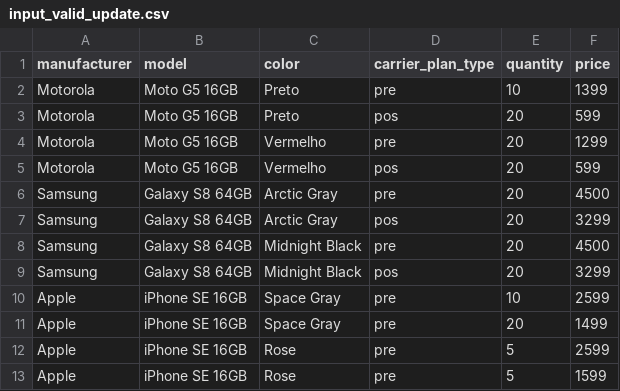
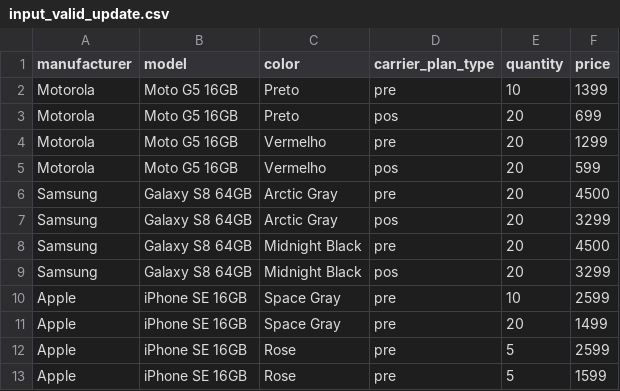
Before and after one commit to Pauloparakleto/csv_uploader, a CSV file: spec/support/input_valid_update.csv, drawn as a sheet.

Commit message:
chore(spec/support/input_valid_update.csv): add different data

```diff
--- a/spec/support/input_valid_update.csv
+++ b/spec/support/input_valid_update.csv
@@ -2,3 +2,3 @@ manufacturer,model,color,carrier_plan_type,quantity,price
 Motorola,Moto G5 16GB,Preto,pre,10,1399
-Motorola,Moto G5 16GB,Preto,pos,20,599
+Motorola,Moto G5 16GB,Preto,pos,20,699
 Motorola,Moto G5 16GB,Vermelho,pre,20,1299
```
